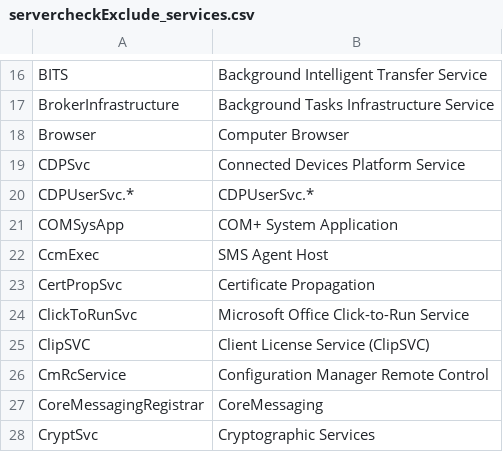
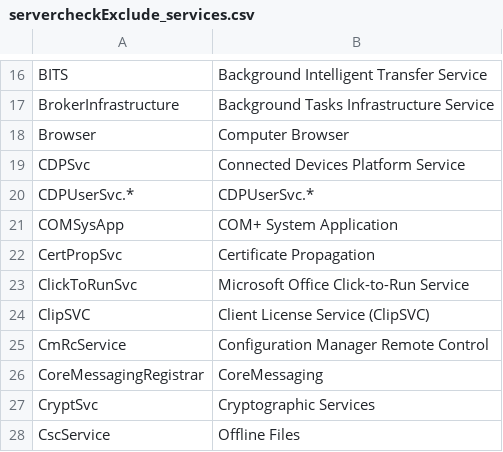
Before and after one commit to bennyskov/KMD-AEVEN-TOOLS, a CSV file: scripts/servercheckExclude_services.csv, drawn as a sheet; only a part is shown, gaps mark what is left out; the shorter side is filled out with more unchanged rows; the diff names each change by its address in the sheet, - before the commit and + after, or states it on an @@ line.

```diff
--- a/scripts/servercheckExclude_services.csv
+++ b/scripts/servercheckExclude_services.csv
-row 22: CcmExec | SMS Agent Host
```
Also changed, not shown: scripts/servercheckExclude_software.csv, 1 other file.
